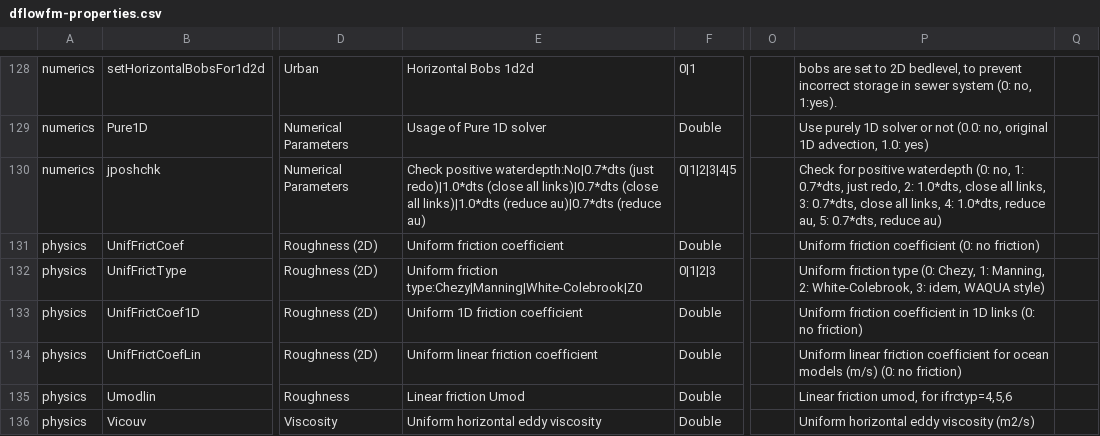
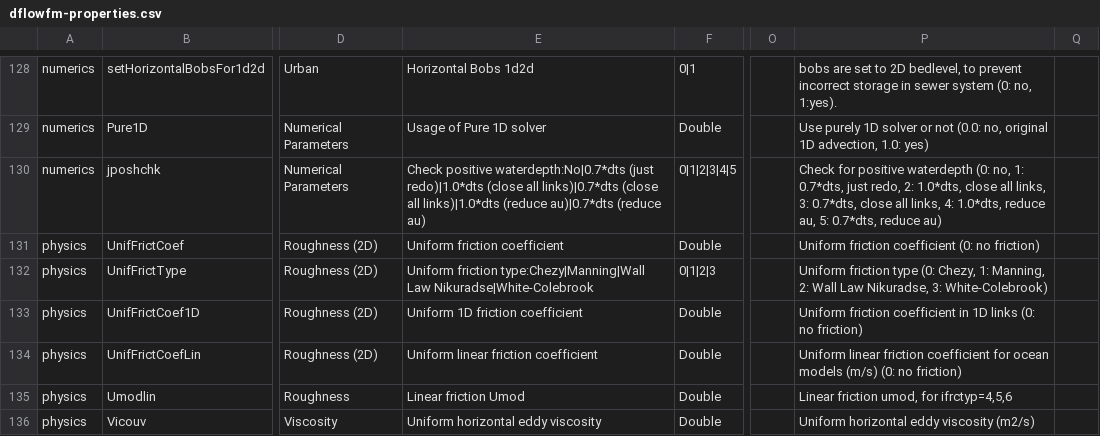
Before and after one commit to Deltares-research/DHYDROGUI, a CSV file: src/DeltaShell.Plugins.FMSuite.FlowFM/dflowfm-properties.csv, drawn as a sheet; only a part is shown, gaps mark what is left out; the diff names each change by its address in the sheet, - before the commit and + after, or states it on an @@ line.

Commit message:
FM1D2D-1497: Updated the 2d friction names Former-commit-id: 38953a8ccf31be602dba3b2ee11c7d6994aa91a9 Former-commit-id: 6ddbf9fed549d89d7ad690a4e71c619e8f13dd54

```diff
--- a/src/DeltaShell.Plugins.FMSuite.FlowFM/dflowfm-properties.csv
+++ b/src/DeltaShell.Plugins.FMSuite.FlowFM/dflowfm-properties.csv
-E132: Uniform friction type:Chezy|Manning|White-Colebrook|Z0
+E132: Uniform friction type:Chezy|Manning|Wall Law Nikuradse|White-Colebrook
-P132: …Manning, 2: White-Colebrook, 3: idem, WAQUA style)
+P132: …Manning, 2: Wall Law Nikuradse, 3: White-Colebrook)
```
